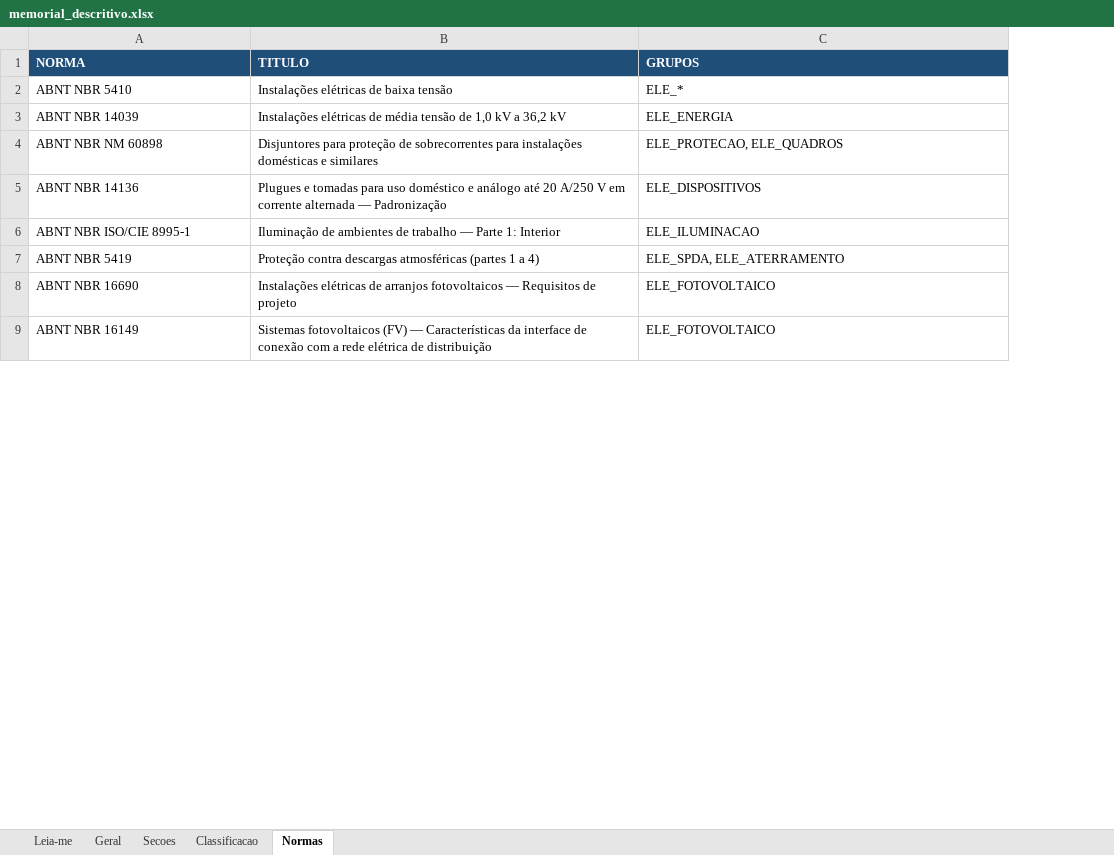
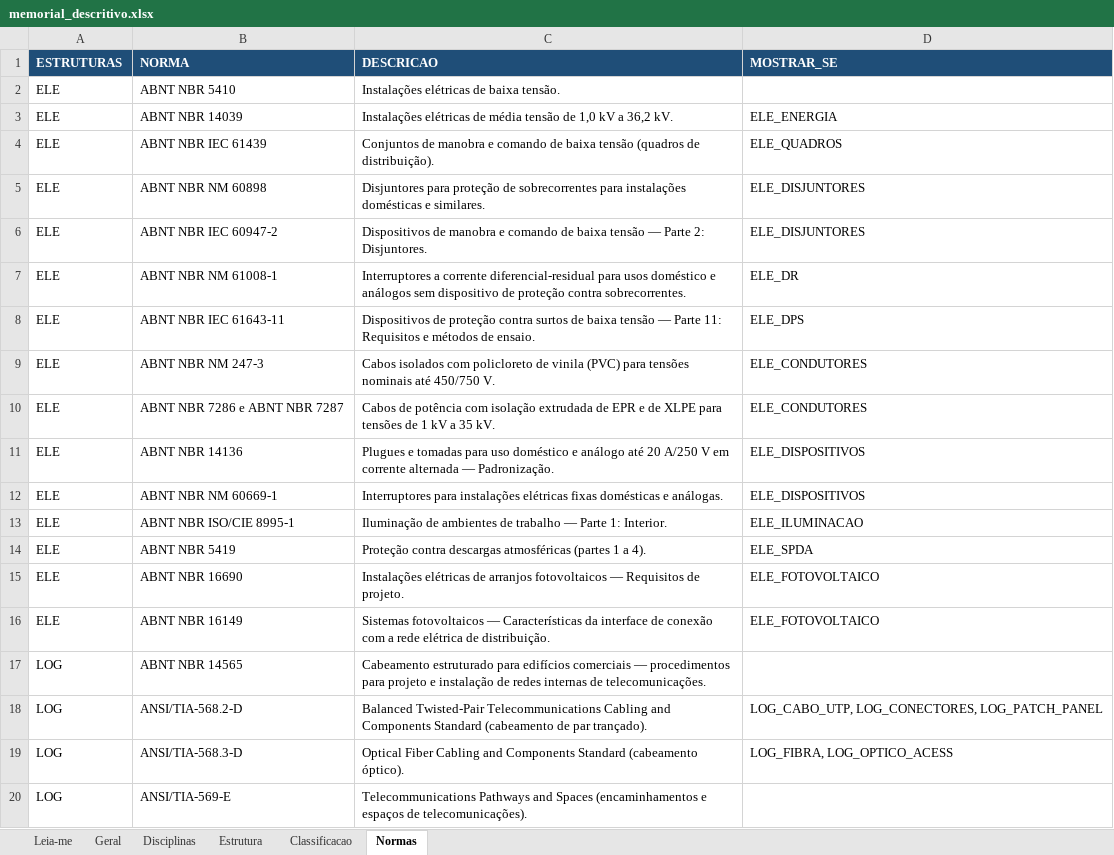
Before and after one commit to rodioegiufao/3Datt, an Excel workbook: 3D/memorial_descritivo.xlsx, sheet Normas, drawn as a sheet; only a part is shown; values as stored, in another font and other column widths than the file's, no borders; removed rows and columns are numbered as before the commit, all else as after; the diff covers the shown part only; the diff names each change by its address in the sheet, - before the commit and + after, or states it on an @@ line.

```diff
--- a/3D/memorial_descritivo.xlsx (sheet Normas)
+++ b/3D/memorial_descritivo.xlsx (sheet Normas)
-sheet tab: Secoes
+sheet tab: Disciplinas
+sheet tab: Estrutura
+column A (ESTRUTURAS), rows 2-3: ELE | ELE; row 5: ELE; row 11: ELE; rows 13-16: all ELE
-column B (TITULO), rows 2-9: Instalações elétricas de baixa tensão | Instalações elétricas de média tensão de 1,0 kV a 36,2 kV | Disjuntores para proteção de sobrecorrentes para instalações domésticas e similares | Plugues e tomadas para uso doméstico e análogo até 20 A/250 V em corrente alternada — Padronização | Iluminação de ambientes de trabalho — Parte 1: Interior | Proteção contra descargas atmosféricas (partes 1 a 4) | Instalações elétricas de arranjos fotovoltaicos — Requisitos de projeto | Sistemas fotovoltaicos (FV) — Características da interface de conexão com a rede elétrica de distribuição
+column C (DESCRICAO), rows 2-3: Instalações elétricas de baixa tensão. | Instalações elétricas de média tensão de 1,0 kV a 36,2 kV.; row 5: Disjuntores para proteção de sobrecorrentes para instalações domésticas e similares.; row 11: Plugues e tomadas para uso doméstico e análogo até 20 A/250 V em corrente alternada — Padronização.; rows 13-16: Iluminação de ambientes de trabalho — Parte 1: Interior. | Proteção contra descargas atmosféricas (partes 1 a 4). | Instalações elétricas de arranjos fotovoltaicos — Requisitos de projeto. | Sistemas fotovoltaicos — Características da interface de conexão com a rede elétrica de distribuição.
-D1: GRUPOS
+D1: MOSTRAR_SE
-D2 (MOSTRAR_SE): ELE_*
+D2 (MOSTRAR_SE): (empty)
+row 4: ELE | ABNT NBR IEC 61439 | Conjuntos de manobra e comando de baixa tensão (quadros de distribuição). | ELE_QUADROS
-D5 (MOSTRAR_SE): ELE_PROTECAO, ELE_QUADROS
+D5 (MOSTRAR_SE): ELE_DISJUNTORES
+row 6: ELE | ABNT NBR IEC 60947-2 | Dispositivos de manobra e comando de baixa tensão — Parte 2: Disjuntores. | ELE_DISJUNTORES
+row 7: ELE | ABNT NBR NM 61008-1 | Interruptores a corrente diferencial-residual para usos doméstico e análogos sem dispositivo de proteção contra sobrecorrentes. | ELE_DR
+row 8: ELE | ABNT NBR IEC 61643-11 | Dispositivos de proteção contra surtos de baixa tensão — Parte 11: Requisitos e métodos de ensaio. | ELE_DPS
+row 9: ELE | ABNT NBR NM 247-3 | Cabos isolados com policloreto de vinila (PVC) para tensões nominais até 450/750 V. | ELE_CONDUTORES
+row 10: ELE | ABNT NBR 7286 e ABNT NBR 7287 | Cabos de potência com isolação extrudada de EPR e de XLPE para tensões de 1 kV a 35 kV. | ELE_CONDUTORES
+row 12: ELE | ABNT NBR NM 60669-1 | Interruptores para instalações elétricas fixas domésticas e análogas. | ELE_DISPOSITIVOS
-D14 (MOSTRAR_SE): ELE_SPDA, ELE_ATERRAMENTO
+D14 (MOSTRAR_SE): ELE_SPDA
+row 17: LOG | ABNT NBR 14565 | Cabeamento estruturado para edifícios comerciais — procedimentos para projeto e instalação de redes internas de telecomunicações.
+row 18: LOG | ANSI/TIA-568.2-D | Balanced Twisted-Pair Telecommunications Cabling and Components Standard (cabeamento de par trançado). | LOG_CABO_UTP, LOG_CONECTORES, LOG_PATCH_PANEL
+row 19: LOG | ANSI/TIA-568.3-D | Optical Fiber Cabling and Components Standard (cabeamento óptico). | LOG_FIBRA, LOG_OPTICO_ACESS
+row 20: LOG | ANSI/TIA-569-E | Telecommunications Pathways and Spaces (encaminhamentos e espaços de telecomunicações).
```
Also changed, not shown: 11 added rows and 3 edited cells elsewhere in this sheet, sheet Classificacao, sheet Disciplinas, sheet Leia-me, sheet Geral, 5 other files.
